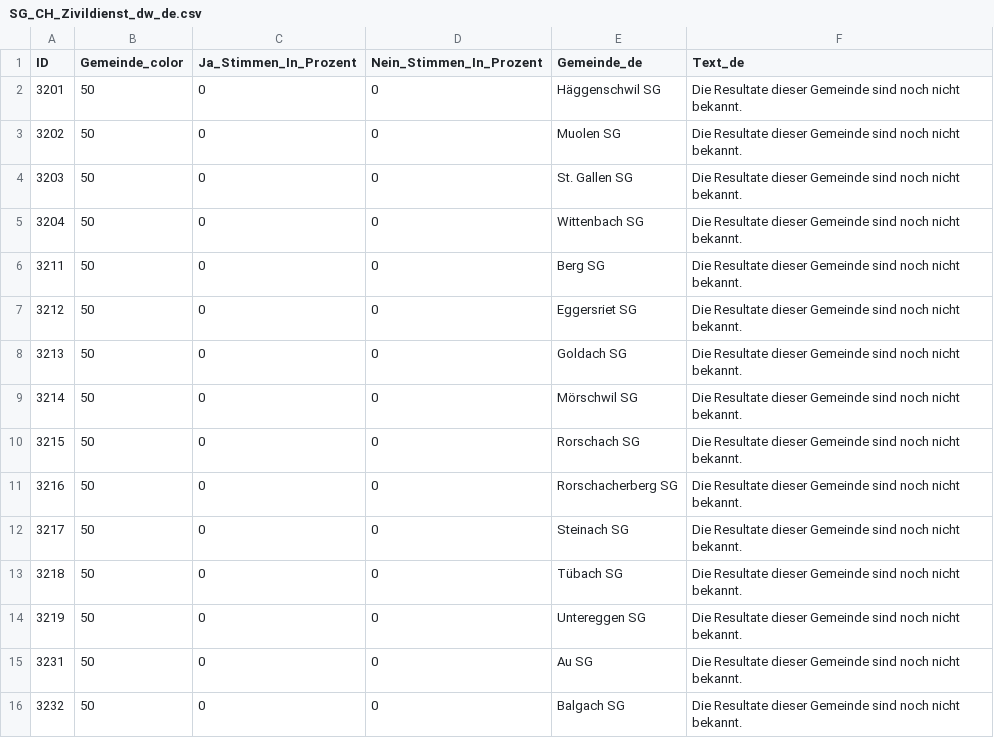
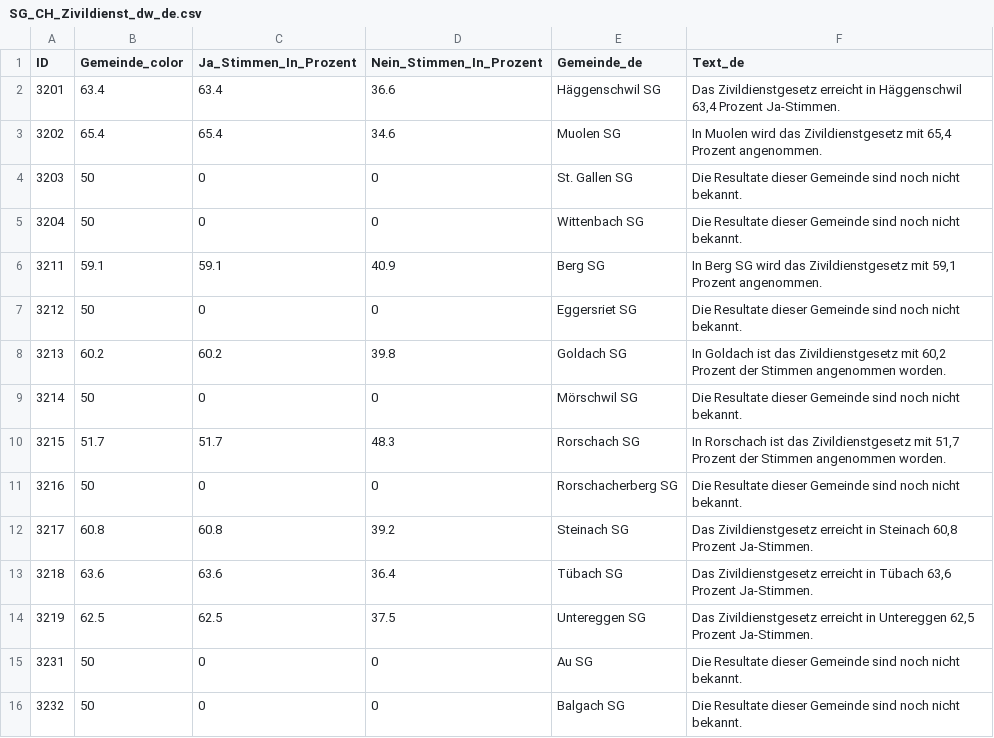
Before and after one commit to awp-finanznachrichten/lena_juni2026, a CSV file: Output_Cantons/SG_CH_Zivildienst_dw_de.csv, drawn as a sheet; only a part is shown; the diff covers the shown part only.

```diff
--- a/Output_Cantons/SG_CH_Zivildienst_dw_de.csv
+++ b/Output_Cantons/SG_CH_Zivildienst_dw_de.csv
@@ -1,15 +1,15 @@
 "ID","Gemeinde_color","Ja_Stimmen_In_Prozent","Nein_Stimmen_In_Prozent","Gemeinde_de","Text_de"
-3201,50,0,0,"Häggenschwil SG","Die Resultate dieser Gemeinde sind noch nicht bekannt."
-3202,50,0,0,"Muolen SG","Die Resultate dieser Gemeinde sind noch nicht bekannt."
+3201,63.4,63.4,36.6,"Häggenschwil SG","Das Zivildienstgesetz erreicht in Häggenschwil 63,4 Prozent Ja-Stimmen."
+3202,65.4,65.4,34.6,"Muolen SG","In Muolen wird das Zivildienstgesetz mit 65,4 Prozent angenommen."
 3203,50,0,0,"St. Gallen SG","Die Resultate dieser Gemeinde sind noch nicht bekannt."
 3204,50,0,0,"Wittenbach SG","Die Resultate dieser Gemeinde sind noch nicht bekannt."
-3211,50,0,0,"Berg SG","Die Resultate dieser Gemeinde sind noch nicht bekannt."
+3211,59.1,59.1,40.9,"Berg SG","In Berg SG wird das Zivildienstgesetz mit 59,1 Prozent angenommen."
 3212,50,0,0,"Eggersriet SG","Die Resultate dieser Gemeinde sind noch nicht bekannt."
-3213,50,0,0,"Goldach SG","Die Resultate dieser Gemeinde sind noch nicht bekannt."
+3213,60.2,60.2,39.8,"Goldach SG","In Goldach ist das Zivildienstgesetz mit 60,2 Prozent der Stimmen angenommen worden."
 3214,50,0,0,"Mörschwil SG","Die Resultate dieser Gemeinde sind noch nicht bekannt."
-3215,50,0,0,"Rorschach SG","Die Resultate dieser Gemeinde sind noch nicht bekannt."
+3215,51.7,51.7,48.3,"Rorschach SG","In Rorschach ist das Zivildienstgesetz mit 51,7 Prozent der Stimmen angenommen worden."
 3216,50,0,0,"Rorschacherberg SG","Die Resultate dieser Gemeinde sind noch nicht bekannt."
-3217,50,0,0,"Steinach SG","Die Resultate dieser Gemeinde sind noch nicht bekannt."
-3218,50,0,0,"Tübach SG","Die Resultate dieser Gemeinde sind noch nicht bekannt."
-3219,50,0,0,"Untereggen SG","Die Resultate dieser Gemeinde sind noch nicht bekannt."
+3217,60.8,60.8,39.2,"Steinach SG","Das Zivildienstgesetz erreicht in Steinach 60,8 Prozent Ja-Stimmen."
+3218,63.6,63.6,36.4,"Tübach SG","Das Zivildienstgesetz erreicht in Tübach 63,6 Prozent Ja-Stimmen."
+3219,62.5,62.5,37.5,"Untereggen SG","Das Zivildienstgesetz erreicht in Untereggen 62,5 Prozent Ja-Stimmen."
 3231,50,0,0,"Au SG","Die Resultate dieser Gemeinde sind noch nicht bekannt."
```
Also changed, not shown: 92 edited cells elsewhere in this file, Output_Cantons/LU_CH_Zivildienst_dw_de.csv, Output_Cantons/SZ_CH_Zuwanderung_dw_de.csv, 18 other files.
